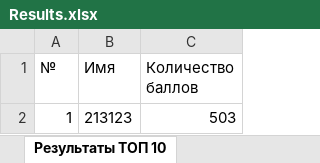
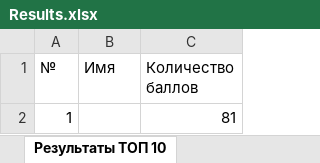
Before and after one commit to semyonov1511/mortalkombatbLab5, an Excel workbook: lab5/Results.xlsx, sheet Результаты ТОП 10, drawn as a sheet; values as stored, in another font and other column widths than the file's, no borders; the diff names each change by its address in the sheet, - before the commit and + after, or states it on an @@ line.

```diff
--- a/lab5/Results.xlsx (sheet Результаты ТОП 10)
+++ b/lab5/Results.xlsx (sheet Результаты ТОП 10)
-B2 (Имя): 213123
+B2 (Имя): (empty)
-C2 (Количество баллов): 503
+C2 (Количество баллов): 81
```
Also changed, not shown: 4 other files.
